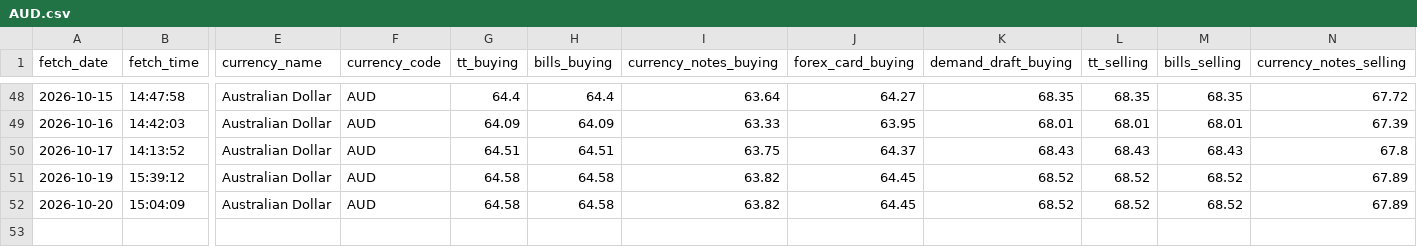
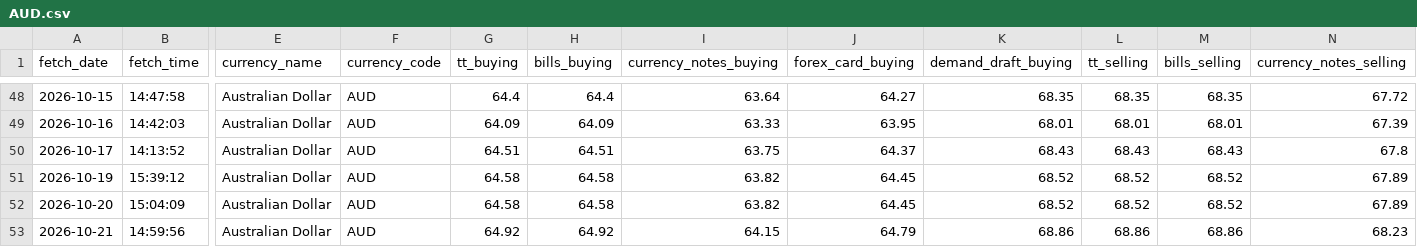
Before and after one commit to PankajGoyal7/icici-forex-rates-historical, a CSV file: data/by_currency/AUD.csv, drawn as a sheet; only a part is shown, gaps mark what is left out; rows hold the shown columns only; the diff names each change by its address in the sheet, - before the commit and + after, or states it on an @@ line.

```diff
--- a/data/by_currency/AUD.csv
+++ b/data/by_currency/AUD.csv
+row 53: 2026-10-21 | 14:59:56 | Australian Dollar | AUD | 64.92 | 64.92 | 64.15 | 64.79 | 68.86 | 68.86 | 68.86 | 68.23
```
Also changed, not shown: data/by_currency/CHF.csv, data/by_currency/GBP.csv, 24 other files.
